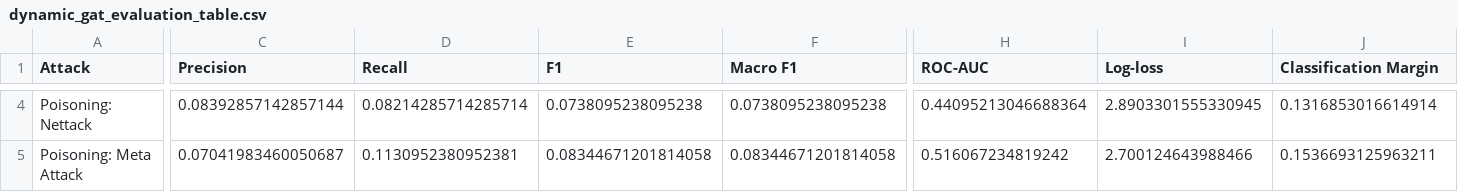
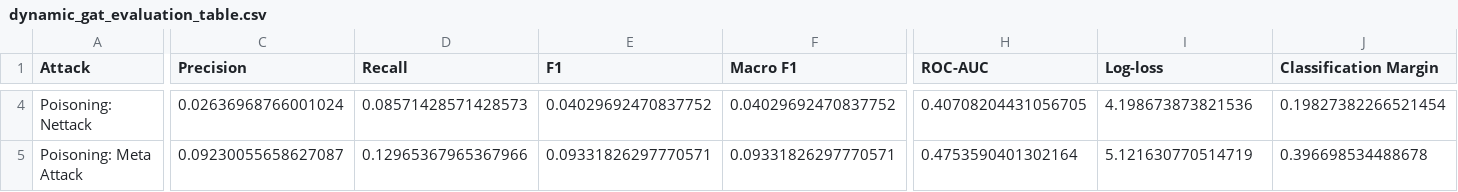
Before and after one commit to Easwarkrishna23/-GNN_Attacks_Ontology, a CSV file: results/dynamic_gat_evaluation_table.csv, drawn as a sheet; only a part is shown, gaps mark what is left out; the diff covers the shown part only; the diff names each change by its address in the sheet, - before the commit and + after, or states it on an @@ line.

```diff
--- a/results/dynamic_gat_evaluation_table.csv
+++ b/results/dynamic_gat_evaluation_table.csv
-C4 (Precision): 0.08392857142857144
+C4 (Precision): 0.02636968766001024
-D4 (Recall): 0.08214285714285714
+D4 (Recall): 0.08571428571428573
-E4 (F1): 0.0738095238095238
+E4 (F1): 0.04029692470837752
-F4 (Macro F1): 0.0738095238095238
+F4 (Macro F1): 0.04029692470837752
-H4 (ROC-AUC): 0.44095213046688364
+H4 (ROC-AUC): 0.40708204431056705
-I4 (Log-loss): 2.8903301555330945
+I4 (Log-loss): 4.198673873821536
-J4 (Classification Margin): 0.1316853016614914
+J4 (Classification Margin): 0.19827382266521454
-C5 (Precision): 0.07041983460050687
+C5 (Precision): 0.09230055658627087
-D5 (Recall): 0.1130952380952381
+D5 (Recall): 0.12965367965367966
-E5 (F1): 0.08344671201814058
+E5 (F1): 0.09331826297770571
-F5 (Macro F1): 0.08344671201814058
+F5 (Macro F1): 0.09331826297770571
-H5 (ROC-AUC): 0.516067234819242
+H5 (ROC-AUC): 0.4753590401302164
-I5 (Log-loss): 2.700124643988466
+I5 (Log-loss): 5.121630770514719
-J5 (Classification Margin): 0.1536693125963211
+J5 (Classification Margin): 0.396698534488678
```
Also changed, not shown: 2 added rows and 150 edited cells elsewhere in this file, results/dynamic_gcn_evaluation_table.csv, results/final_pre_defense_gat.csv, 15 other files.
